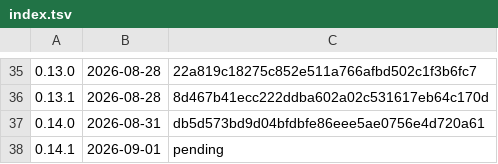
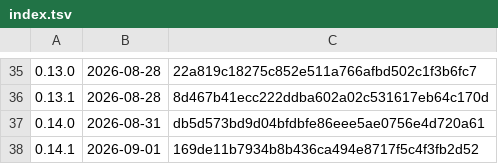
Before and after one commit to k-k1/agent-fleet, a TSV file: deploy/release/notes/index.tsv, drawn as a sheet; only a part is shown, gaps mark what is left out.

```diff
--- a/deploy/release/notes/index.tsv
+++ b/deploy/release/notes/index.tsv
@@ -37,2 +37,2 @@
 0.14.0	2026-08-31	db5d573bd9d04bfdbfe86eee5ae0756e4d720a61
-0.14.1	2026-09-01	pending
+0.14.1	2026-09-01	169de11b7934b8b436ca494e8717f5c4f3fb2d52
```
